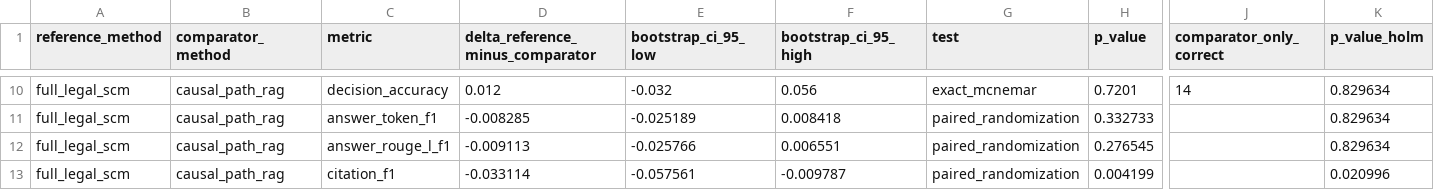
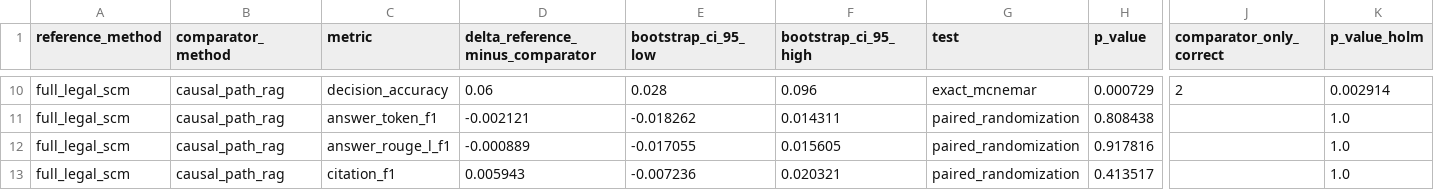
Before and after one commit to nhung1505/causal_rag, a CSV file: evaluation_results/system_level_comparison/system_comparison_significance.csv, drawn as a sheet; only a part is shown, gaps mark what is left out; the diff covers the shown part only; the diff names each change by its address in the sheet, - before the commit and + after, or states it on an @@ line.

```diff
--- a/evaluation_results/system_level_comparison/system_comparison_significance.csv
+++ b/evaluation_results/system_level_comparison/system_comparison_significance.csv
-D10 (delta_reference_minus_comparator): 0.012
+D10 (delta_reference_minus_comparator): 0.06
-E10 (bootstrap_ci_95_low): -0.032
+E10 (bootstrap_ci_95_low): 0.028
-F10 (bootstrap_ci_95_high): 0.056
+F10 (bootstrap_ci_95_high): 0.096
-H10 (p_value): 0.7201
+H10 (p_value): 0.000729
-J10 (comparator_only_correct): 14
+J10 (comparator_only_correct): 2
-K10 (p_value_holm): 0.829634
+K10 (p_value_holm): 0.002914
-D11 (delta_reference_minus_comparator): -0.008285
+D11 (delta_reference_minus_comparator): -0.002121
-E11 (bootstrap_ci_95_low): -0.025189
+E11 (bootstrap_ci_95_low): -0.018262
-F11 (bootstrap_ci_95_high): 0.008418
+F11 (bootstrap_ci_95_high): 0.014311
-H11 (p_value): 0.332733
+H11 (p_value): 0.808438
-K11:K12 (p_value_holm): 0.829634
+K11:K12 (p_value_holm): 1.0
-D12 (delta_reference_minus_comparator): -0.009113
+D12 (delta_reference_minus_comparator): -0.000889
-E12 (bootstrap_ci_95_low): -0.025766
+E12 (bootstrap_ci_95_low): -0.017055
-F12 (bootstrap_ci_95_high): 0.006551
+F12 (bootstrap_ci_95_high): 0.015605
-H12 (p_value): 0.276545
+H12 (p_value): 0.917816
-D13 (delta_reference_minus_comparator): -0.033114
+D13 (delta_reference_minus_comparator): 0.005943
-E13 (bootstrap_ci_95_low): -0.057561
+E13 (bootstrap_ci_95_low): -0.007236
-F13 (bootstrap_ci_95_high): -0.009787
+F13 (bootstrap_ci_95_high): 0.020321
-H13 (p_value): 0.004199
+H13 (p_value): 0.413517
-K13 (p_value_holm): 0.020996
+K13 (p_value_holm): 1.0
```
Also changed, not shown: 29 edited cells elsewhere in this file, evaluation_results/system_level_comparison/system_comparison_by_sample.csv, 5 other files.
